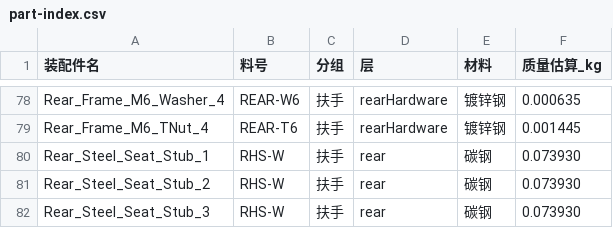
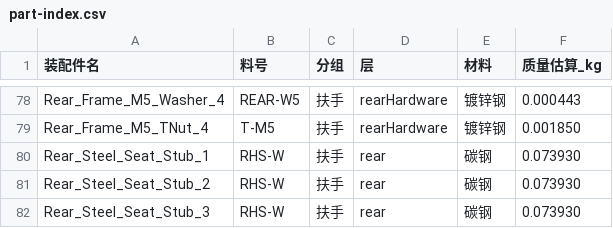
Before and after one commit to kirisamesusi/step-lattice, a CSV file: out/part-index.csv, drawn as a sheet; only a part is shown, gaps mark what is left out; the diff covers the shown part only; the diff names each change by its address in the sheet, - before the commit and + after, or states it on an @@ line.

```diff
--- a/out/part-index.csv
+++ b/out/part-index.csv
-A78 (装配件名): Rear_Frame_M6_Washer_4
+A78 (装配件名): Rear_Frame_M5_Washer_4
-B78 (料号): REAR-W6
+B78 (料号): REAR-W5
-F78 (质量估算_kg): 0.000635
+F78 (质量估算_kg): 0.000443
-A79 (装配件名): Rear_Frame_M6_TNut_4
+A79 (装配件名): Rear_Frame_M5_TNut_4
-B79 (料号): REAR-T6
+B79 (料号): T-M5
-F79 (质量估算_kg): 0.001445
+F79 (质量估算_kg): 0.001850
```
Also changed, not shown: 8 added rows and 35 edited cells elsewhere in this file, BOM-octagon.csv, 12 other files.
